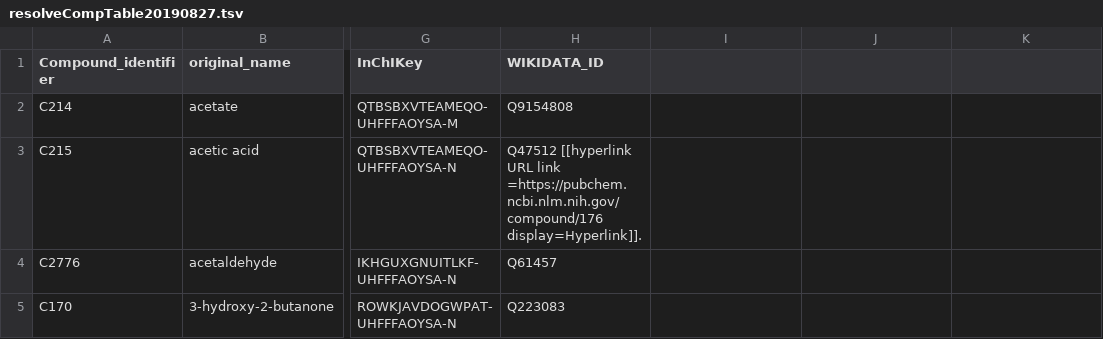
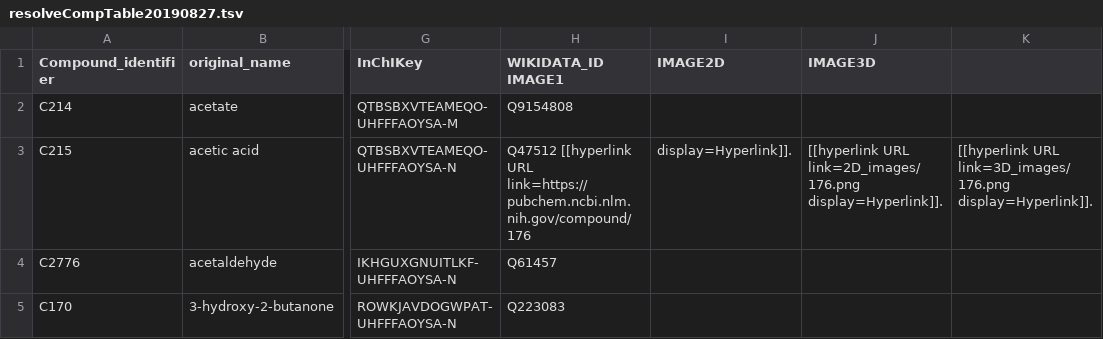
Before and after one commit to gilienv/EssOilDB, a TSV file: tables/chemistry/resolveCompTable20190827.tsv, drawn as a sheet; only a part is shown, gaps mark what is left out; the diff names each change by its address in the sheet, - before the commit and + after, or states it on an @@ line.

Commit message:
created html table

```diff
--- a/tables/chemistry/resolveCompTable20190827.tsv
+++ b/tables/chemistry/resolveCompTable20190827.tsv
-H1: WIKIDATA_ID
+H1: WIKIDATA_ID IMAGE1
-I1: (empty)
+I1: IMAGE2D
-J1: (empty)
+J1: IMAGE3D
-H3 (WIKIDATA_ID IMAGE1): …[[hyperlink URL link =https://pubchem.ncbi.nlm.nih.gov/compound/176 display=Hyperlink]].
+H3 (WIKIDATA_ID IMAGE1): …[[hyperlink URL link=https://pubchem.ncbi.nlm.nih.gov/compound/176
-I3 (IMAGE2D): (empty)
+I3 (IMAGE2D): display=Hyperlink]].
-J3 (IMAGE3D): (empty)
+J3 (IMAGE3D): [[hyperlink URL link=2D_images/176.png display=Hyperlink]].
-K3: (empty)
+K3: [[hyperlink URL link=3D_images/176.png display=Hyperlink]].
```
Also changed, not shown: 1 other file.
